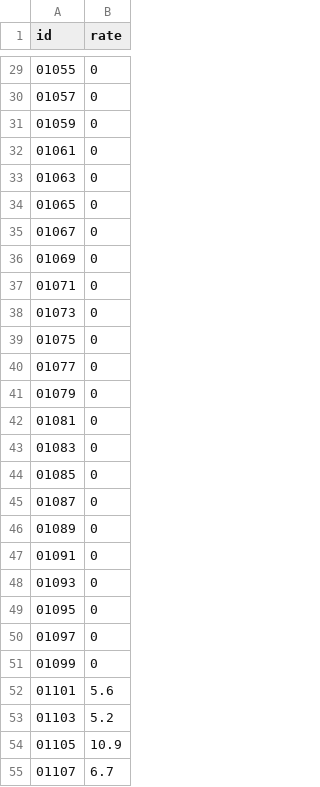
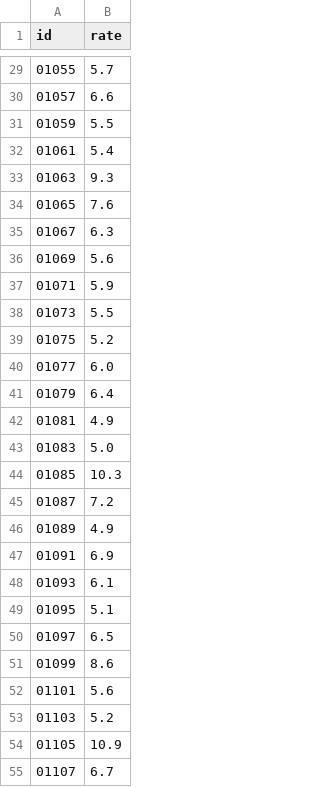
Before and after one commit to liangvi/Visualization_Demo_D3, a CSV file: static/data/unemployment.csv, drawn as a sheet; only a part is shown, gaps mark what is left out; the diff covers the shown part only.

```diff
--- a/static/data/unemployment.csv
+++ b/static/data/unemployment.csv
@@ -29,24 +29,24 @@ id,rate
-01055,0
-01057,0
-01059,0
-01061,0
-01063,0
-01065,0
-01067,0
-01069,0
-01071,0
-01073,0
-01075,0
-01077,0
-01079,0
-01081,0
-01083,0
-01085,0
-01087,0
-01089,0
-01091,0
-01093,0
-01095,0
-01097,0
-01099,0
+01055,5.7
+01057,6.6
+01059,5.5
+01061,5.4
+01063,9.3
+01065,7.6
+01067,6.3
+01069,5.6
+01071,5.9
+01073,5.5
+01075,5.2
+01077,6.0
+01079,6.4
+01081,4.9
+01083,5.0
+01085,10.3
+01087,7.2
+01089,4.9
+01091,6.9
+01093,6.1
+01095,5.1
+01097,6.5
+01099,8.6
 01101,5.6
```
Also changed, not shown: 27 edited cells elsewhere in this file.
